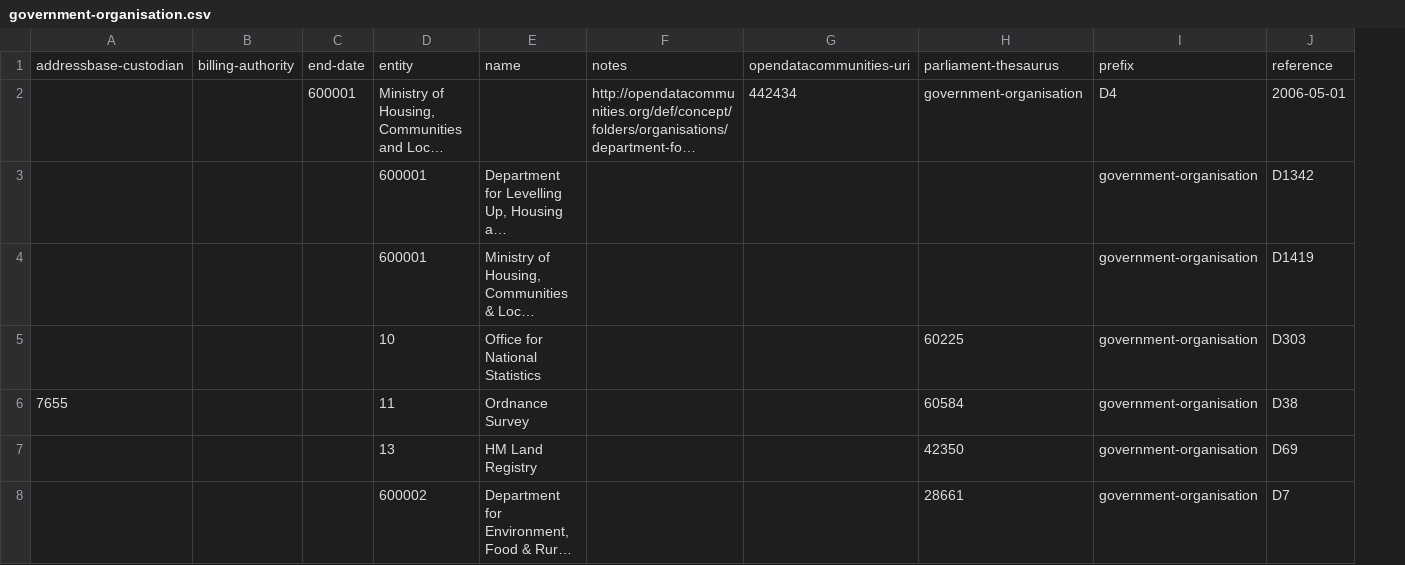
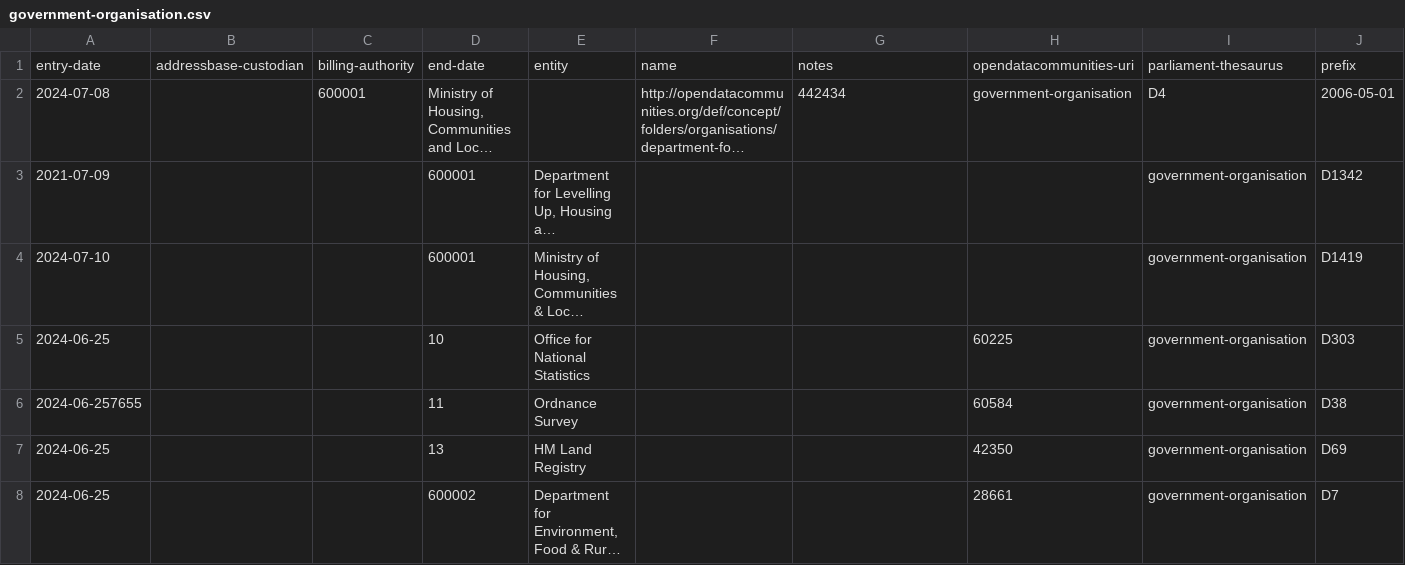
Before and after one commit to digital-land/organisation-collection, a CSV file: data/government-organisation.csv, drawn as a sheet; only a part is shown; long unchanged cells end in …; removed rows and columns are numbered as before the commit, all else as after; rows hold the shown columns only; the diff names each change by its address in the sheet, - before the commit and + after, or states it on an @@ line.

Commit message:
Added entry-date to government-organisation

```diff
--- a/data/government-organisation.csv
+++ b/data/government-organisation.csv
+column A, rows 2-8: 2024-07-08 | 2021-07-09 | 2024-07-10 | 2024-06-25 | 2024-06-257655 | 2024-06-25 | 2024-06-25
-column C, row 2: 600001
-row 1: addressbase-custodian | billing-authority | end-date | entity | name | notes | opendatacommunities-uri | parliament-thesaurus | prefix | reference
+row 1: entry-date | addressbase-custodian | billing-authority | end-date | entity | name | notes | opendatacommunities-uri | parliament-thesaurus | prefix
-C2: (empty)
+C2: 600001
-B6: 7655
+B6: (empty)
```
